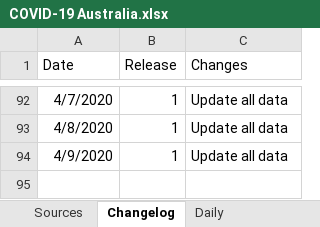
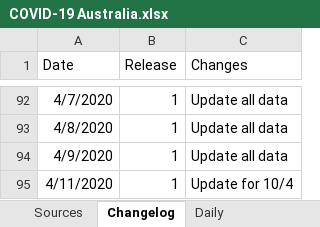
Before and after one commit to MarcusP-P/AusCovid-19, an Excel workbook: COVID-19 Australia.xlsx, sheet Changelog, drawn as a sheet; only a part is shown, gaps mark what is left out; values as stored, in another font and other column widths than the file's, no borders; the diff names each change by its address in the sheet, - before the commit and + after, or states it on an @@ line.

```diff
--- a/COVID-19 Australia.xlsx (sheet Changelog)
+++ b/COVID-19 Australia.xlsx (sheet Changelog)
+row 95: 4/11/2020 | 1 | Update for 10/4
```
Also changed, not shown: sheet Cumulative, sheet International, sheet Daily, charts or pictures.
